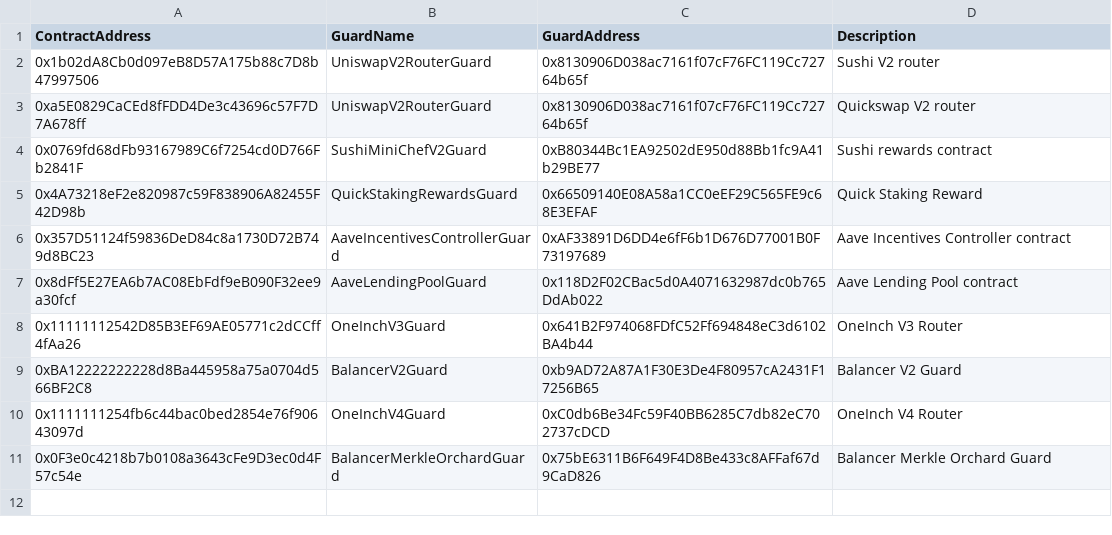
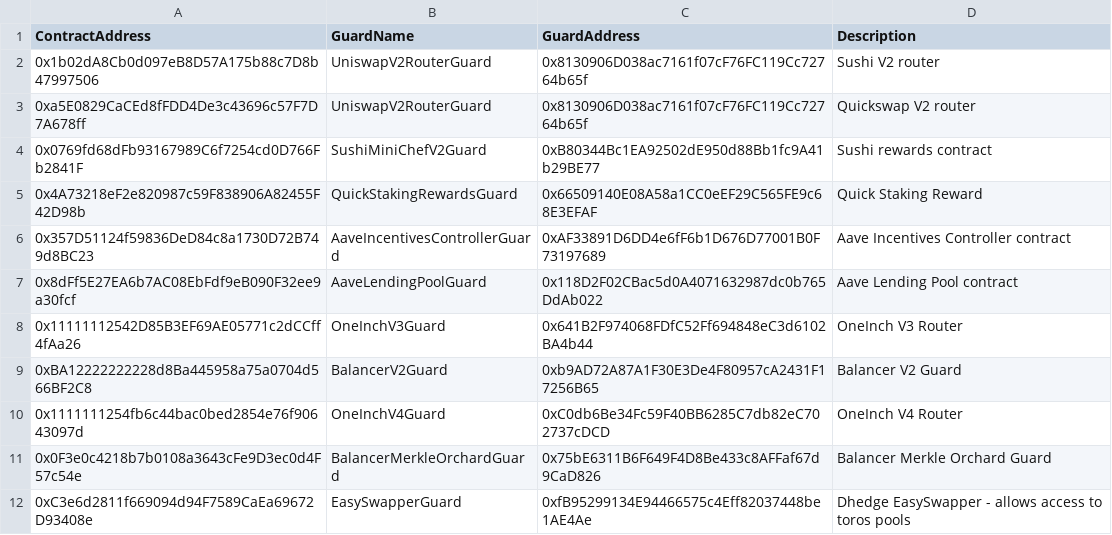
Before and after one commit to dhedge/V2-Public, a CSV file: config/prod/dHEDGE Governance Contract Guards - Polygon.csv, drawn as a sheet; the diff names each change by its address in the sheet, - before the commit and + after, or states it on an @@ line.

```diff
--- a/config/prod/dHEDGE Governance Contract Guards - Polygon.csv
+++ b/config/prod/dHEDGE Governance Contract Guards - Polygon.csv
+row 12: 0xC3e6d2811f669094d94F7589CaEa69672D93408e | EasySwapperGuard | 0xfB95299134E94466575c4Eff82037448be1AE4Ae | Dhedge EasySwapper - allows access to toros pools
```
Also changed, not shown: config/prod/dHEDGE Assets list - Polygon.csv, 4 other files.
